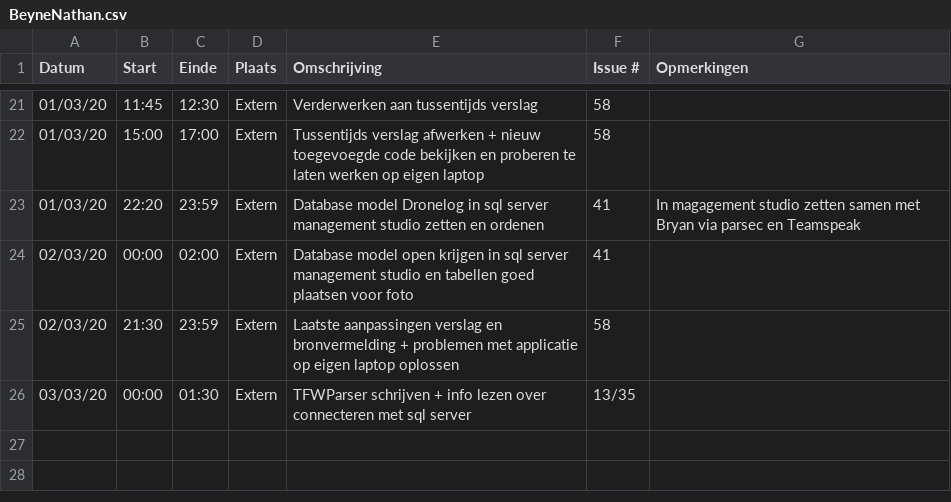
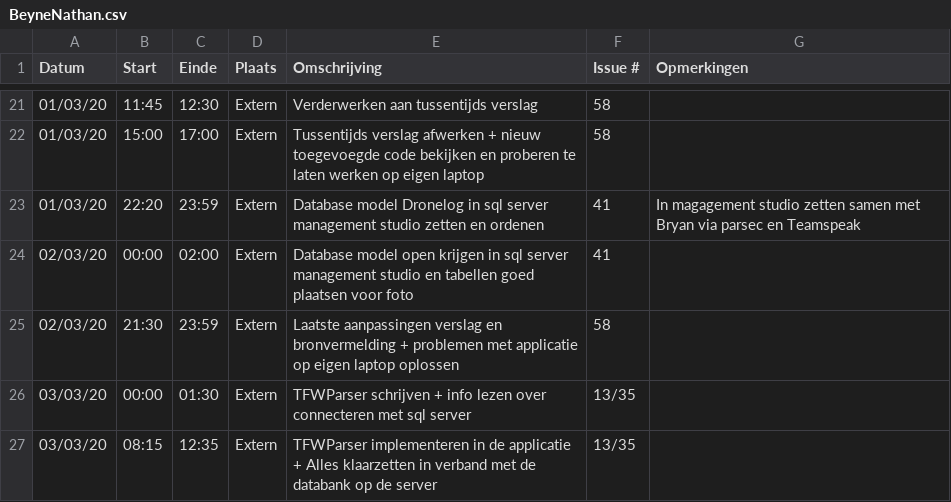
Before and after one commit to philipkukoba/Bachelors-Dissertation-DroneWebApp, a CSV file: logboeken/BeyneNathan.csv, drawn as a sheet; only a part is shown, gaps mark what is left out.

Commit message:
Update BeyneNathan.csv

```diff
--- a/logboeken/BeyneNathan.csv
+++ b/logboeken/BeyneNathan.csv
@@ -26 +26,2 @@ Datum,Start,Einde,Plaats,Omschrijving,Issue #,Opmerkingen
 03/03/20,00:00,01:30,Extern,TFWParser schrijven + info lezen over connecteren met sql server,13/35,
+03/03/20,08:15,12:35,Extern,TFWParser implementeren in de applicatie + Alles klaarzetten in verband met de databank op de server,13/35,
```
